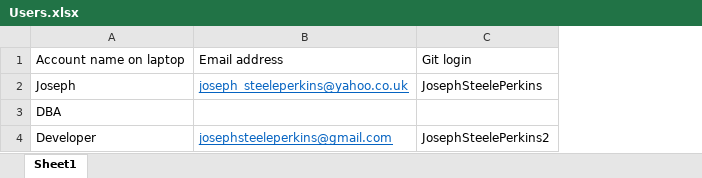
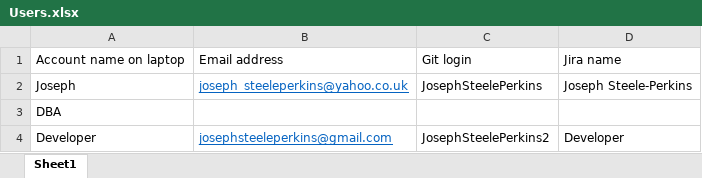
Before and after one commit to JosephSteelePerkins/MarTech, an Excel workbook: My Stuff/Users.xlsx, sheet Sheet1, drawn as a sheet; values as stored, in another font and other column widths than the file's, no borders; the diff names each change by its address in the sheet, - before the commit and + after, or states it on an @@ line.

```diff
--- a/My Stuff/Users.xlsx (sheet Sheet1)
+++ b/My Stuff/Users.xlsx (sheet Sheet1)
+column D, rows 1-4: Jira name | Joseph Steele-Perkins |  | Developer
```
Also changed, not shown: My Stuff/My Tasks.xlsx, My Stuff/Useful git.xlsx, 4 other files.
